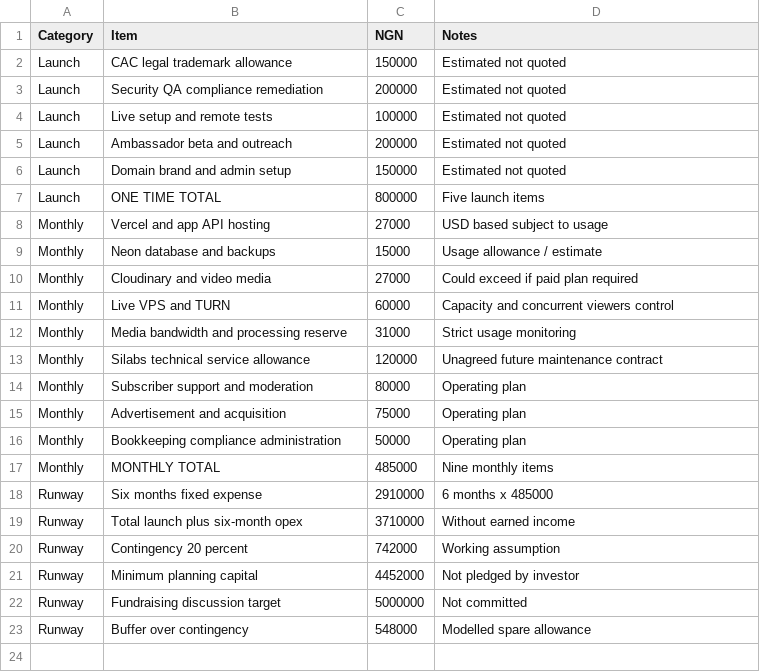
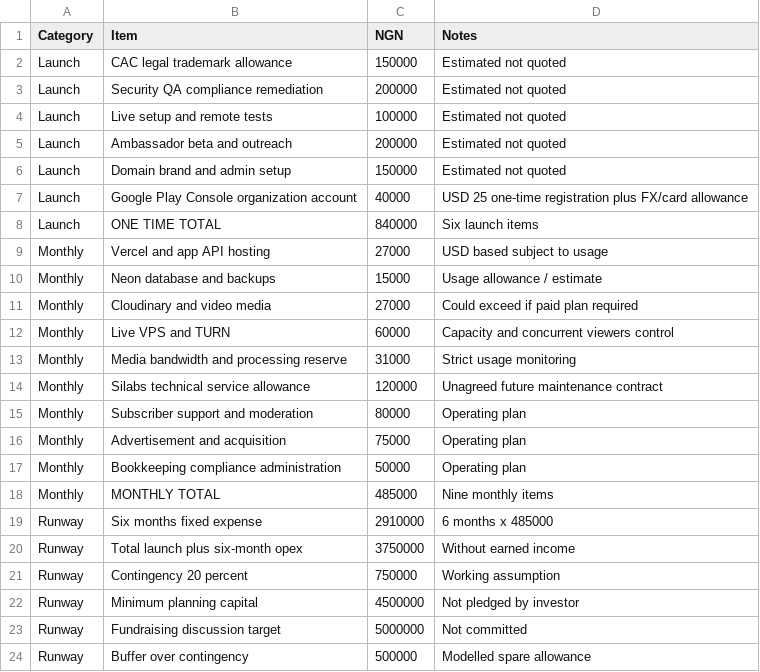
Before and after one commit to Simmyt3r/tallentt, a CSV file: Legal/Lean_Budget.csv, drawn as a sheet.

```diff
--- a/Legal/Lean_Budget.csv
+++ b/Legal/Lean_Budget.csv
@@ -6,3 +6,4 @@ Launch,Ambassador beta and outreach,200000,Estimated not quoted
 Launch,Domain brand and admin setup,150000,Estimated not quoted
-Launch,ONE TIME TOTAL,800000,Five launch items
+Launch,Google Play Console organization account,40000,USD 25 one-time registration plus FX/card allowance
+Launch,ONE TIME TOTAL,840000,Six launch items
 Monthly,Vercel and app API hosting,27000,USD based subject to usage
@@ -18,6 +19,6 @@ Monthly,MONTHLY TOTAL,485000,Nine monthly items
 Runway,Six months fixed expense,2910000,6 months x 485000
-Runway,Total launch plus six-month opex,3710000,Without earned income
-Runway,Contingency 20 percent,742000,Working assumption
-Runway,Minimum planning capital,4452000,Not pledged by investor
+Runway,Total launch plus six-month opex,3750000,Without earned income
+Runway,Contingency 20 percent,750000,Working assumption
+Runway,Minimum planning capital,4500000,Not pledged by investor
 Runway,Fundraising discussion target,5000000,Not committed
-Runway,Buffer over contingency,548000,Modelled spare allowance
+Runway,Buffer over contingency,500000,Modelled spare allowance
```
Also changed, not shown: Legal/Compliance_Tracker.csv, Legal/Six_Month_Cashflow.csv, 8 other files.
